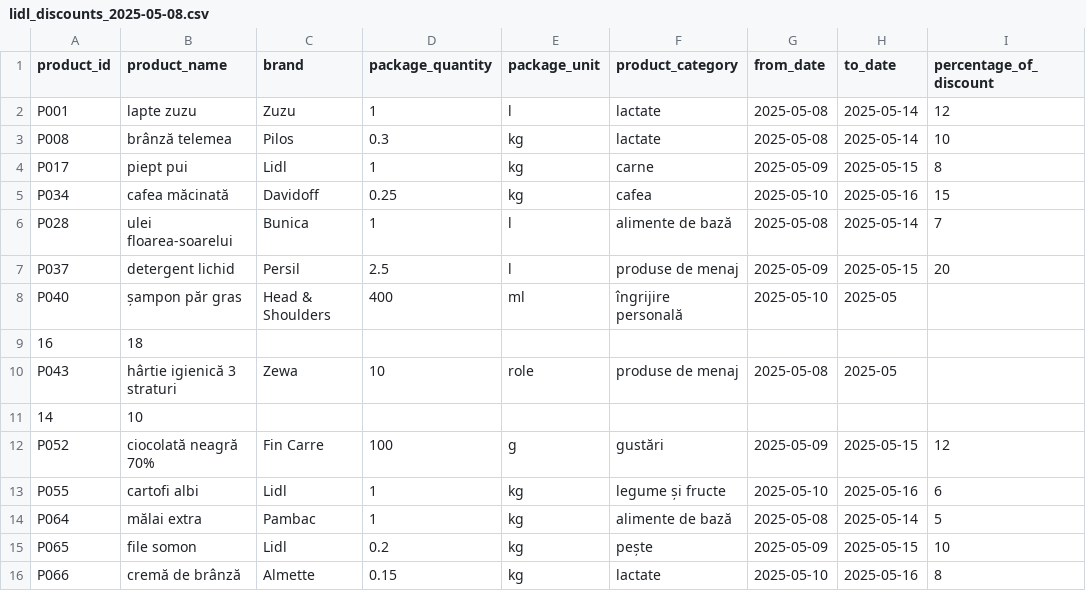
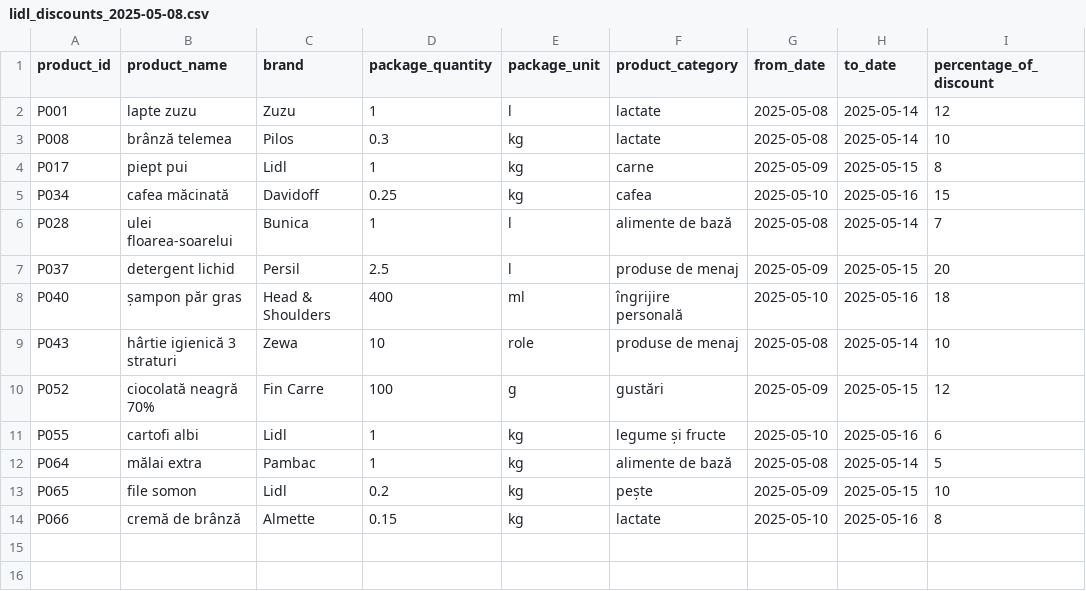
Before and after one commit to cristianasilviaB/Price-Comparator-Market, a CSV file: src/main/resources/data/lidl_discounts_2025-05-08.csv, drawn as a sheet.

```diff
--- a/src/main/resources/data/lidl_discounts_2025-05-08.csv
+++ b/src/main/resources/data/lidl_discounts_2025-05-08.csv
@@ -7,6 +7,4 @@ P028;ulei floarea-soarelui;Bunica;1;l;alimente de bază;2025-05-08;2025-05-14;7
 P037;detergent lichid;Persil;2.5;l;produse de menaj;2025-05-09;2025-05-15;20
-P040;șampon păr gras;Head & Shoulders;400;ml;îngrijire personală;2025-05-10;2025-05
-16;18
-P043;hârtie igienică 3 straturi;Zewa;10;role;produse de menaj;2025-05-08;2025-05
-14;10
+P040;șampon păr gras;Head & Shoulders;400;ml;îngrijire personală;2025-05-10;2025-05-16;18
+P043;hârtie igienică 3 straturi;Zewa;10;role;produse de menaj;2025-05-08;2025-05-14;10
 P052;ciocolată neagră 70%;Fin Carre;100;g;gustări;2025-05-09;2025-05-15;12
```
Also changed, not shown: src/main/resources/data/lidl_discounts_2025-05-01.csv.
